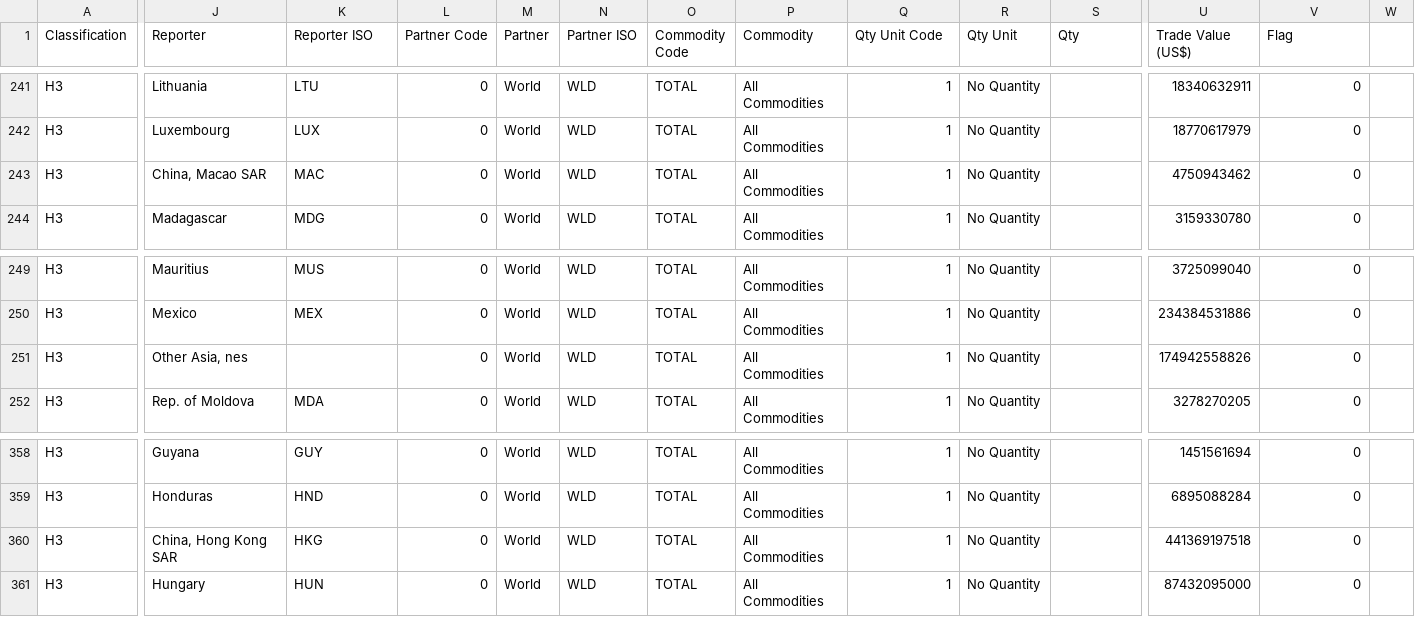
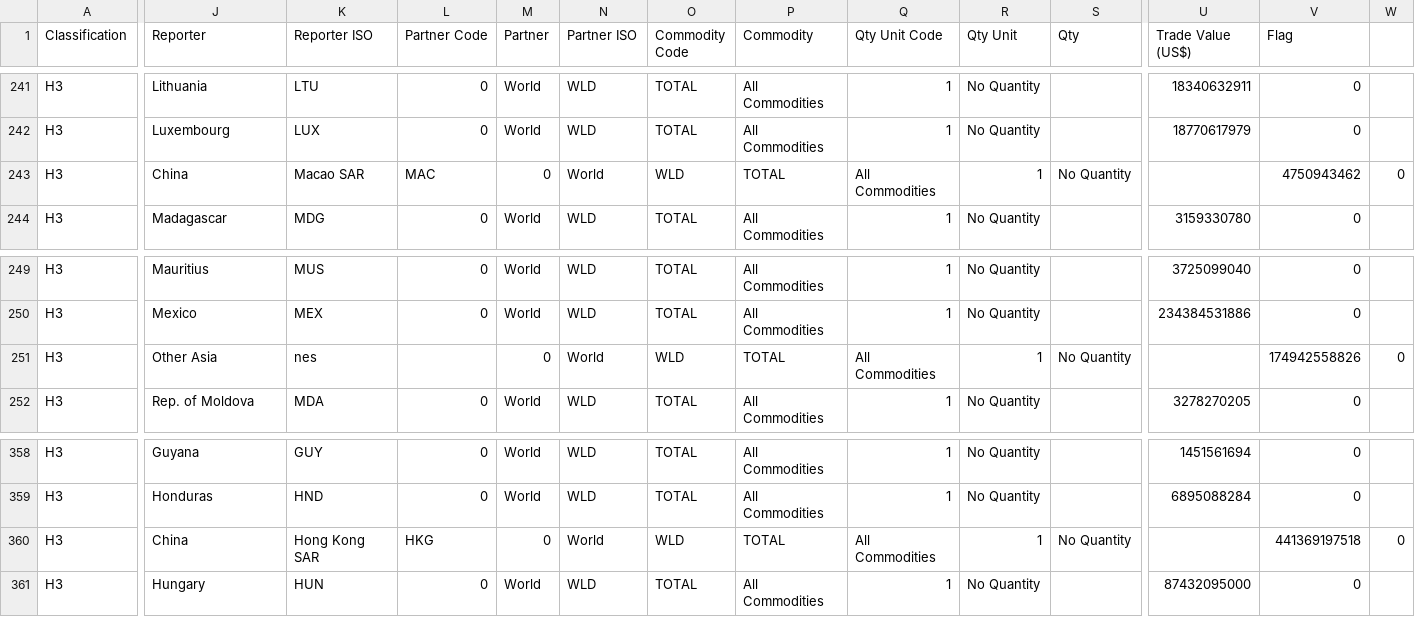
Before and after one commit to ankitvgupta/jamsquad, a CSV file: imports.csv, drawn as a sheet; only a part is shown, gaps mark what is left out; the diff covers the shown part only; the diff names each change by its address in the sheet, - before the commit and + after, or states it on an @@ line.

```diff
--- a/imports.csv
+++ b/imports.csv
-J243 (Reporter): China, Macao SAR
+J243 (Reporter): China
-K243 (Reporter ISO): MAC
+K243 (Reporter ISO): Macao SAR
-L243 (Partner Code): 0
+L243 (Partner Code): MAC
-M243 (Partner): World
+M243 (Partner): 0
-N243 (Partner ISO): WLD
+N243 (Partner ISO): World
-O243 (Commodity Code): TOTAL
+O243 (Commodity Code): WLD
-P243 (Commodity): All Commodities
+P243 (Commodity): TOTAL
-Q243 (Qty Unit Code): 1
+Q243 (Qty Unit Code): All Commodities
-R243 (Qty Unit): No Quantity
+R243 (Qty Unit): 1
-S243 (Qty): (empty)
+S243 (Qty): No Quantity
-U243 (Trade Value (US$)): 4750943462
+U243 (Trade Value (US$)): (empty)
-V243 (Flag): 0
+V243 (Flag): 4750943462
-W243: (empty)
+W243: 0
-J251 (Reporter): Other Asia, nes
+J251 (Reporter): Other Asia
-K251 (Reporter ISO): (empty)
+K251 (Reporter ISO): nes
-L251 (Partner Code): 0
+L251 (Partner Code): (empty)
-M251 (Partner): World
+M251 (Partner): 0
-N251 (Partner ISO): WLD
+N251 (Partner ISO): World
-O251 (Commodity Code): TOTAL
+O251 (Commodity Code): WLD
-P251 (Commodity): All Commodities
+P251 (Commodity): TOTAL
-Q251 (Qty Unit Code): 1
+Q251 (Qty Unit Code): All Commodities
-R251 (Qty Unit): No Quantity
+R251 (Qty Unit): 1
-S251 (Qty): (empty)
+S251 (Qty): No Quantity
-U251 (Trade Value (US$)): 174942558826
+U251 (Trade Value (US$)): (empty)
-V251 (Flag): 0
+V251 (Flag): 174942558826
-W251: (empty)
+W251: 0
-J360 (Reporter): China, Hong Kong SAR
+J360 (Reporter): China
-K360 (Reporter ISO): HKG
+K360 (Reporter ISO): Hong Kong SAR
-L360 (Partner Code): 0
+L360 (Partner Code): HKG
-M360 (Partner): World
+M360 (Partner): 0
-N360 (Partner ISO): WLD
+N360 (Partner ISO): World
-O360 (Commodity Code): TOTAL
+O360 (Commodity Code): WLD
-P360 (Commodity): All Commodities
+P360 (Commodity): TOTAL
-Q360 (Qty Unit Code): 1
+Q360 (Qty Unit Code): All Commodities
-R360 (Qty Unit): No Quantity
+R360 (Qty Unit): 1
-S360 (Qty): (empty)
+S360 (Qty): No Quantity
-U360 (Trade Value (US$)): 441369197518
+U360 (Trade Value (US$)): (empty)
-V360 (Flag): 0
+V360 (Flag): 441369197518
-W360: (empty)
+W360: 0
```
Also changed, not shown: 117 edited cells elsewhere in this file, exports.csv, 2 other files.
